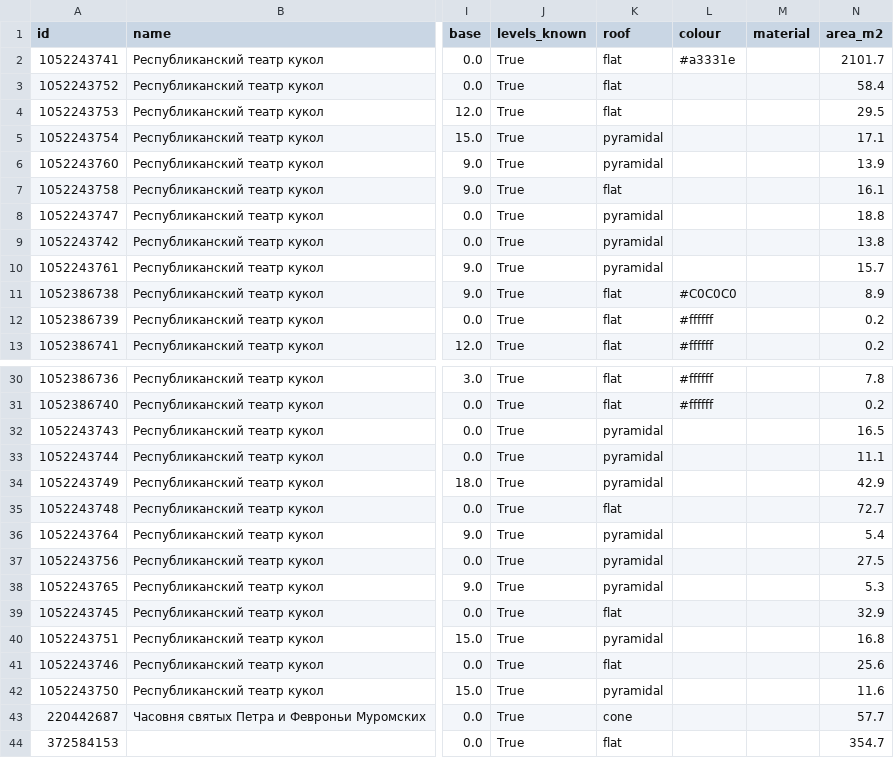
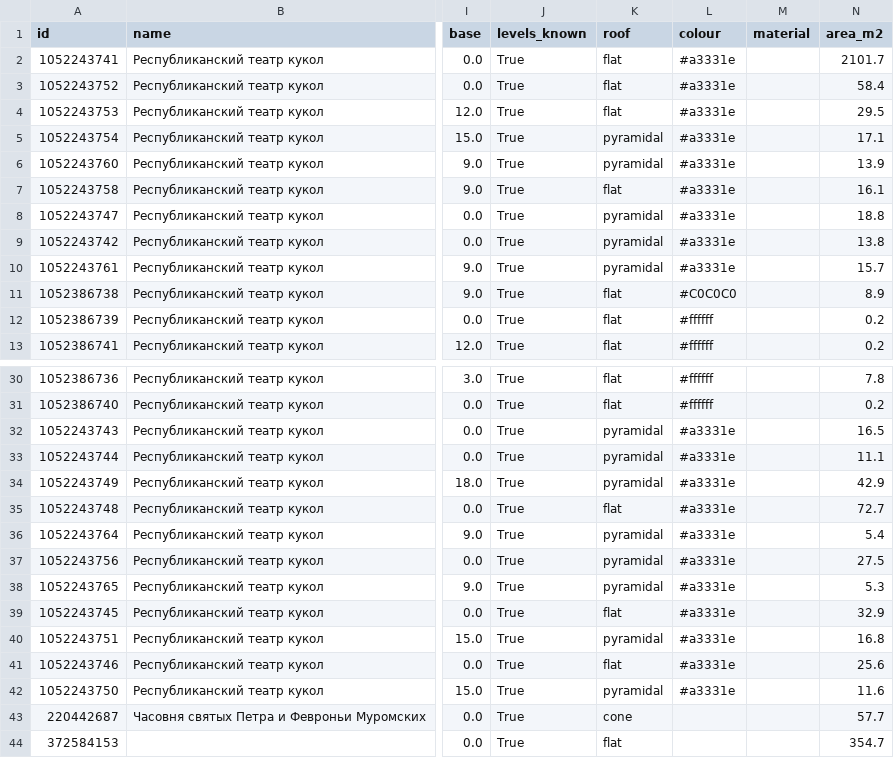
Before and after one commit to ildargiv/city3d-skill, a CSV file: examples/yoshkar-ola/buildings.csv, drawn as a sheet; only a part is shown, gaps mark what is left out; the diff covers the shown part only; the diff names each change by its address in the sheet, - before the commit and + after, or states it on an @@ line.

```diff
--- a/examples/yoshkar-ola/buildings.csv
+++ b/examples/yoshkar-ola/buildings.csv
-L3:L10 (colour): (empty)
+L3:L10 (colour): #a3331e
-L32:L42 (colour): (empty)
+L32:L42 (colour): #a3331e
```
Also changed, not shown: 22 edited cells elsewhere in this file, 8 other files.
